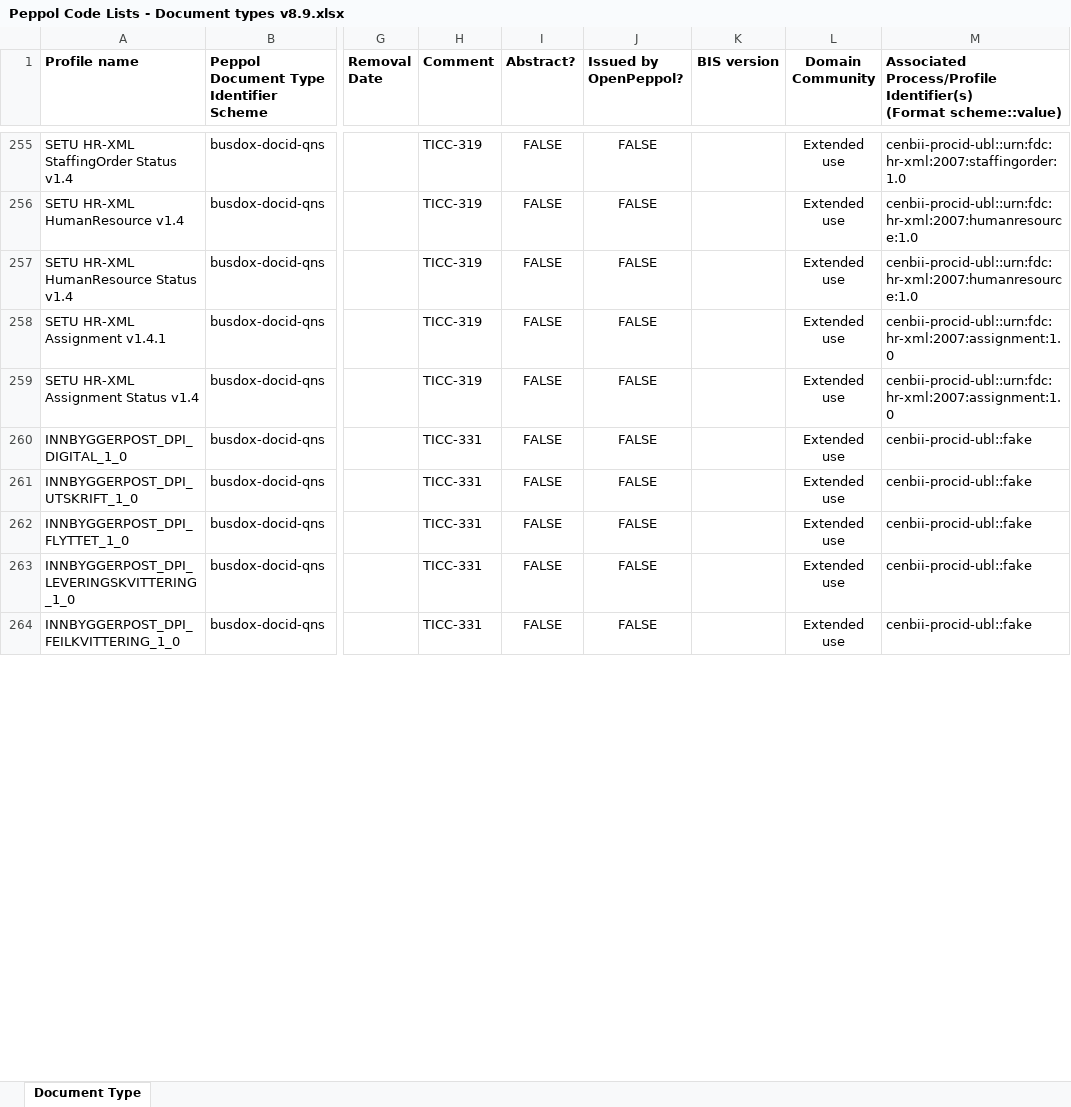
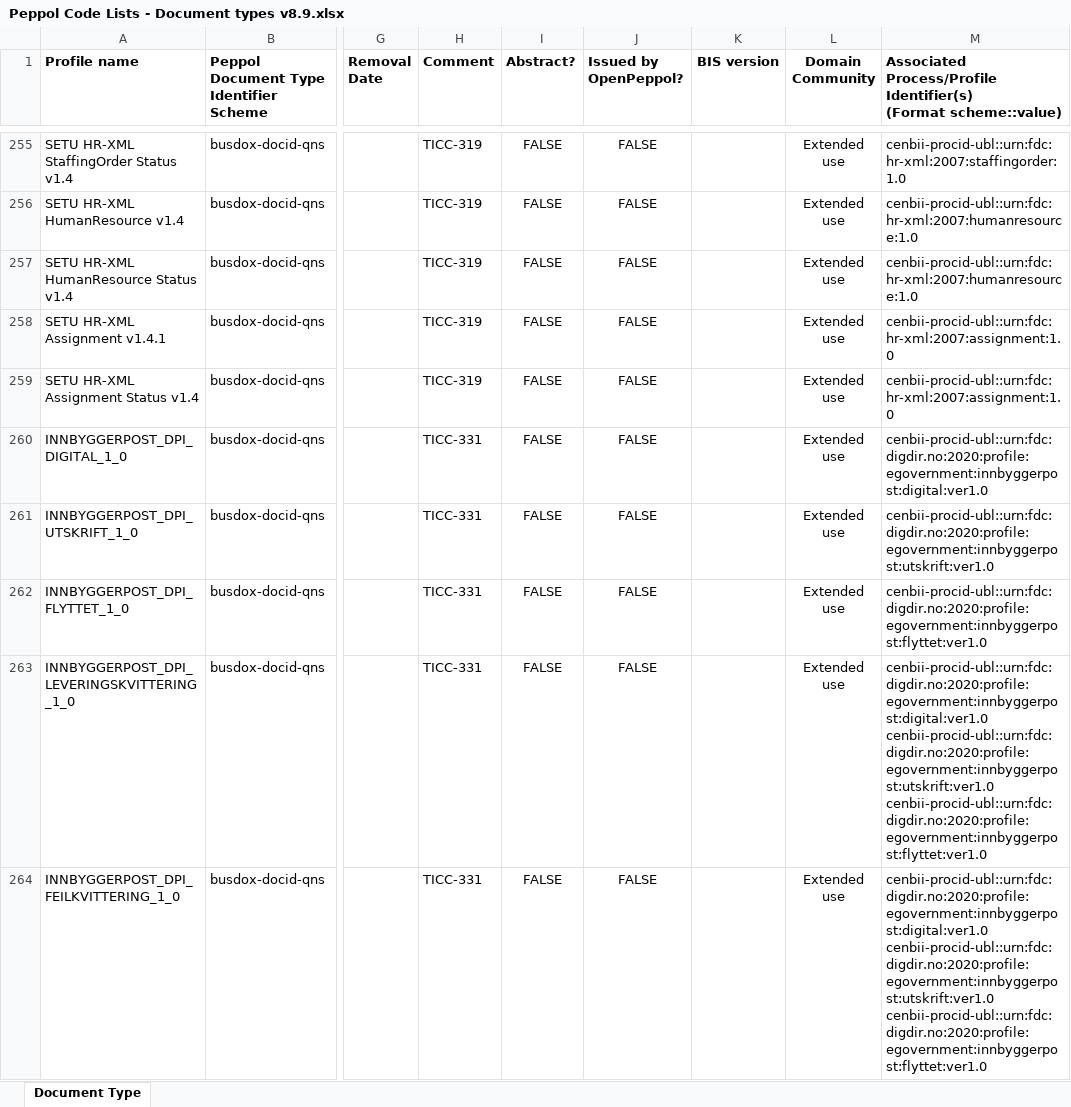
Before and after one commit to OpenPEPPOL/edec-codelists, an Excel workbook: work-in-progress/Peppol Code Lists - Document types v8.9.xlsx, sheet Document Type, drawn as a sheet; only a part is shown, gaps mark what is left out; values as stored, in another font and other column widths than the file's, no borders; ↵ is a line break in a cell; the diff covers the shown part only; the diff names each change by its address in the sheet, - before the commit and + after, or states it on an @@ line.

```diff
--- a/work-in-progress/Peppol Code Lists - Document types v8.9.xlsx (sheet Document Type)
+++ b/work-in-progress/Peppol Code Lists - Document types v8.9.xlsx (sheet Document Type)
-M260: cenbii-procid-ubl::fake
+M260: cenbii-procid-ubl::urn:fdc:digdir.no:2020:profile:egovernment:innbyggerpost:digital:ver1.0
-M261: cenbii-procid-ubl::fake
+M261: cenbii-procid-ubl::urn:fdc:digdir.no:2020:profile:egovernment:innbyggerpost:utskrift:ver1.0
-M262: cenbii-procid-ubl::fake
+M262: cenbii-procid-ubl::urn:fdc:digdir.no:2020:profile:egovernment:innbyggerpost:flyttet:ver1.0
-M263:M264: cenbii-procid-ubl::fake
+M263:M264: cenbii-procid-ubl::urn:fdc:digdir.no:2020:profile:egovernment:innbyggerpost:digital:ver1.0 ↵ cenbii-procid-ubl::urn:fdc:digdir.no:2020:profile:egovernment:innbyggerpost:utskrift:ver1.0 ↵ cenbii-procid-ubl::urn:fdc:digdir.no:2020:profile:egovernment:innbyggerpost:flyttet:ver1.0
```
Also changed, not shown: 4 edited cells elsewhere in this sheet, 2 other files.
